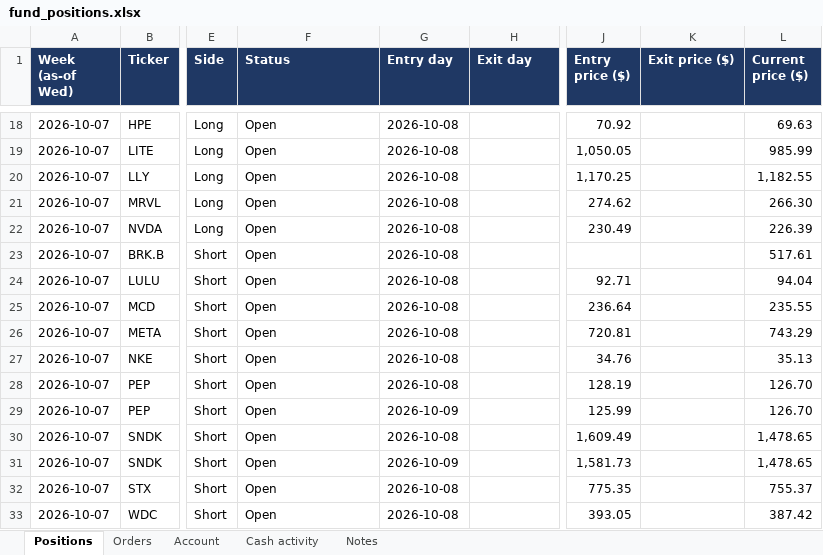
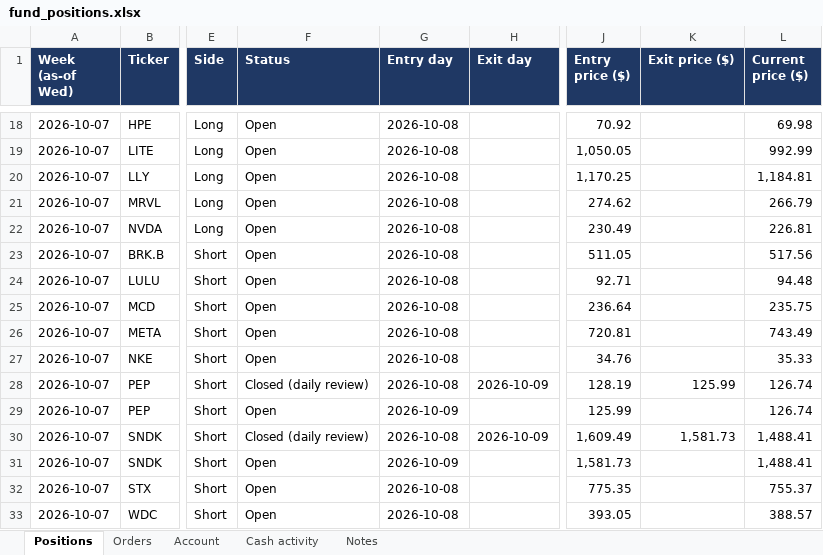
Before and after one commit to andreaskoul/test_trading_agent, an Excel workbook: fund_state/live/ledger/fund_positions.xlsx, sheet Positions, drawn as a sheet; only a part is shown, gaps mark what is left out; values as stored, in another font and other column widths than the file's, no borders; the diff covers the shown part only; the diff names each change by its address in the sheet, - before the commit and + after, or states it on an @@ line.

```diff
--- a/fund_state/live/ledger/fund_positions.xlsx (sheet Positions)
+++ b/fund_state/live/ledger/fund_positions.xlsx (sheet Positions)
-L18 (Current price ($)): 69.63
+L18 (Current price ($)): 69.98
-L19 (Current price ($)): 985.99
+L19 (Current price ($)): 992.99
-L20 (Current price ($)): 1,182.55
+L20 (Current price ($)): 1,184.81
-L21 (Current price ($)): 266.30
+L21 (Current price ($)): 266.79
-L22 (Current price ($)): 226.39
+L22 (Current price ($)): 226.81
-J23 (Entry price ($)): (empty)
+J23 (Entry price ($)): 511.05
-L23 (Current price ($)): 517.61
+L23 (Current price ($)): 517.56
-L24 (Current price ($)): 94.04
+L24 (Current price ($)): 94.48
-L25 (Current price ($)): 235.55
+L25 (Current price ($)): 235.75
-L26 (Current price ($)): 743.29
+L26 (Current price ($)): 743.49
-L27 (Current price ($)): 35.13
+L27 (Current price ($)): 35.33
-F28 (Status): Open
+F28 (Status): Closed (daily review)
-H28 (Exit day): (empty)
+H28 (Exit day): 2026-10-09
-K28 (Exit price ($)): (empty)
+K28 (Exit price ($)): 125.99
-L28:L29 (Current price ($)): 126.70
+L28:L29 (Current price ($)): 126.74
-F30 (Status): Open
+F30 (Status): Closed (daily review)
-H30 (Exit day): (empty)
+H30 (Exit day): 2026-10-09
-K30 (Exit price ($)): (empty)
+K30 (Exit price ($)): 1,581.73
-L30:L31 (Current price ($)): 1,478.65
+L30:L31 (Current price ($)): 1,488.41
-L33 (Current price ($)): 387.42
+L33 (Current price ($)): 388.57
```
Also changed, not shown: 43 edited cells elsewhere in this sheet, sheet Account, 1 other file.
